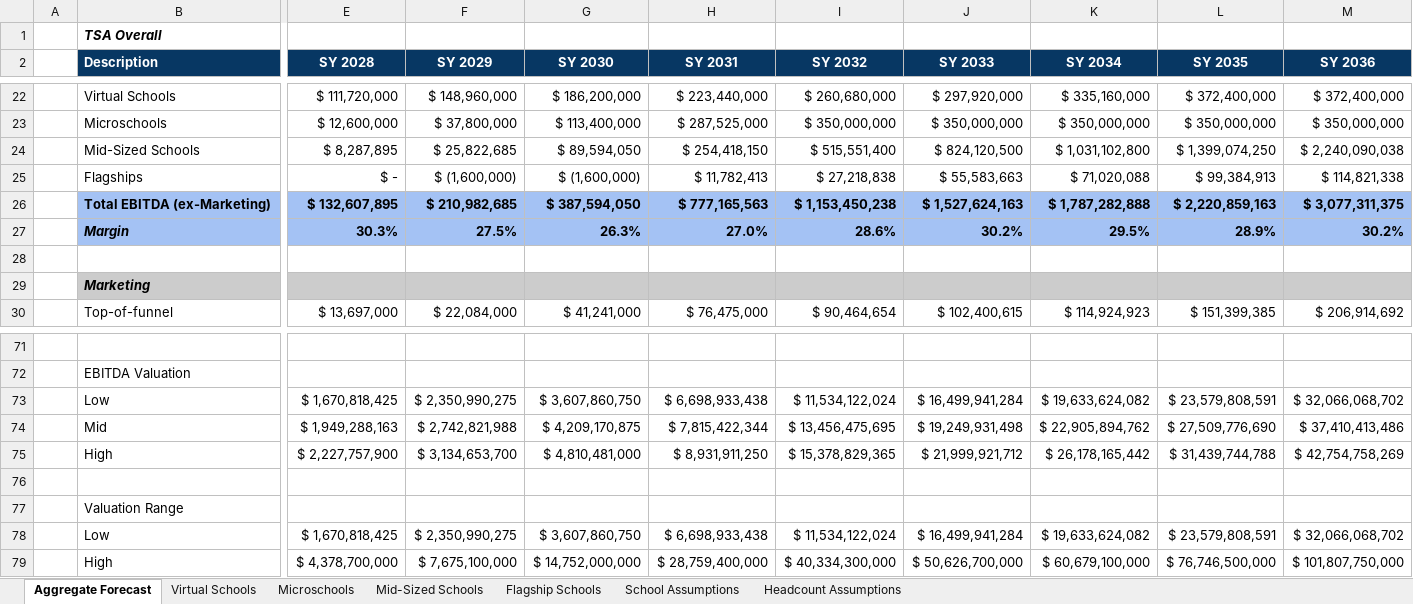
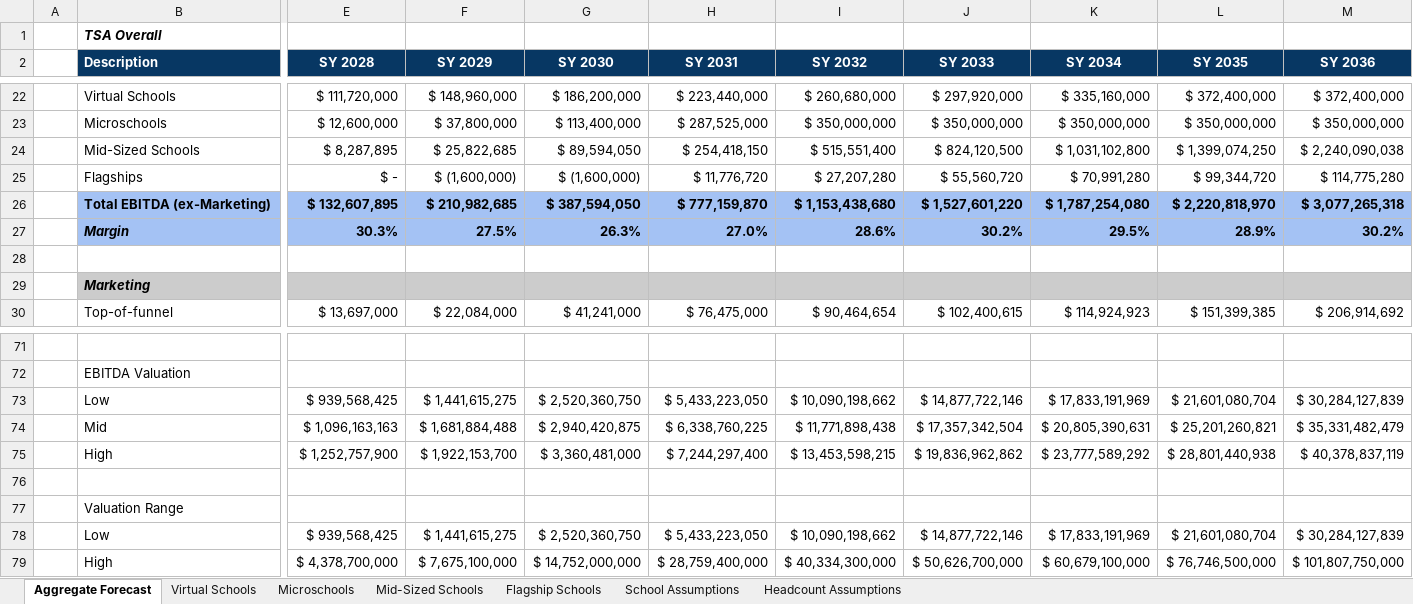
Before and after one commit to markevanrozeboom/tsa_model, an Excel workbook: TSA Model.xlsx, sheet Aggregate Forecast, drawn as a sheet; only a part is shown, gaps mark what is left out; values as stored, in another font and other column widths than the file's, no borders; charts and pictures and conditional formats not drawn; removed rows and columns are numbered as before the commit, all else as after; rows hold the shown columns only; the diff covers the shown part only; the diff names each change by its address in the sheet, - before the commit and + after, or states it on an @@ line.

```diff
--- a/TSA Model.xlsx (sheet Aggregate Forecast)
+++ b/TSA Model.xlsx (sheet Aggregate Forecast)
-H25 (SY 2031): $ 11,782,413
+H25 (SY 2031): $ 11,776,720
-I25 (SY 2032): $ 27,218,838
+I25 (SY 2032): $ 27,207,280
-J25 (SY 2033): $ 55,583,663
+J25 (SY 2033): $ 55,560,720
-K25 (SY 2034): $ 71,020,088
+K25 (SY 2034): $ 70,991,280
-L25 (SY 2035): $ 99,384,913
+L25 (SY 2035): $ 99,344,720
-M25 (SY 2036): $ 114,821,338
+M25 (SY 2036): $ 114,775,280
-H26 (SY 2031): $ 777,165,563
+H26 (SY 2031): $ 777,159,870
-I26 (SY 2032): $ 1,153,450,238
+I26 (SY 2032): $ 1,153,438,680
-J26 (SY 2033): $ 1,527,624,163
+J26 (SY 2033): $ 1,527,601,220
-K26 (SY 2034): $ 1,787,282,888
+K26 (SY 2034): $ 1,787,254,080
-L26 (SY 2035): $ 2,220,859,163
+L26 (SY 2035): $ 2,220,818,970
-M26 (SY 2036): $ 3,077,311,375
+M26 (SY 2036): $ 3,077,265,318
-row 73:  | Low | $ 1,670,818,425 | $ 2,350,990,275 | $ 3,607,860,750 | $ 6,698,933,438 | $ 11,534,122,024 | $ 16,499,941,284 | $ 19,633,624,082 | $ 23,579,808,591 | $ 32,066,068,702
-row 74:  | Mid | $ 1,949,288,163 | $ 2,742,821,988 | $ 4,209,170,875 | $ 7,815,422,344 | $ 13,456,475,695 | $ 19,249,931,498 | $ 22,905,894,762 | $ 27,509,776,690 | $ 37,410,413,486
-row 75:  | High | $ 2,227,757,900 | $ 3,134,653,700 | $ 4,810,481,000 | $ 8,931,911,250 | $ 15,378,829,365 | $ 21,999,921,712 | $ 26,178,165,442 | $ 31,439,744,788 | $ 42,754,758,269
+row 73:  | Low | $ 939,568,425 | $ 1,441,615,275 | $ 2,520,360,750 | $ 5,433,223,050 | $ 10,090,198,662 | $ 14,877,722,146 | $ 17,833,191,969 | $ 21,601,080,704 | $ 30,284,127,839
+row 74:  | Mid | $ 1,096,163,163 | $ 1,681,884,488 | $ 2,940,420,875 | $ 6,338,760,225 | $ 11,771,898,438 | $ 17,357,342,504 | $ 20,805,390,631 | $ 25,201,260,821 | $ 35,331,482,479
+row 75:  | High | $ 1,252,757,900 | $ 1,922,153,700 | $ 3,360,481,000 | $ 7,244,297,400 | $ 13,453,598,215 | $ 19,836,962,862 | $ 23,777,589,292 | $ 28,801,440,938 | $ 40,378,837,119
-row 78:  | Low | $ 1,670,818,425 | $ 2,350,990,275 | $ 3,607,860,750 | $ 6,698,933,438 | $ 11,534,122,024 | $ 16,499,941,284 | $ 19,633,624,082 | $ 23,579,808,591 | $ 32,066,068,702
+row 78:  | Low | $ 939,568,425 | $ 1,441,615,275 | $ 2,520,360,750 | $ 5,433,223,050 | $ 10,090,198,662 | $ 14,877,722,146 | $ 17,833,191,969 | $ 21,601,080,704 | $ 30,284,127,839
```
Also changed, not shown: 8 added rows, 8 removed rows and 12 edited cells elsewhere in this sheet, sheet Flagship Schools, sheet Virtual Schools.
